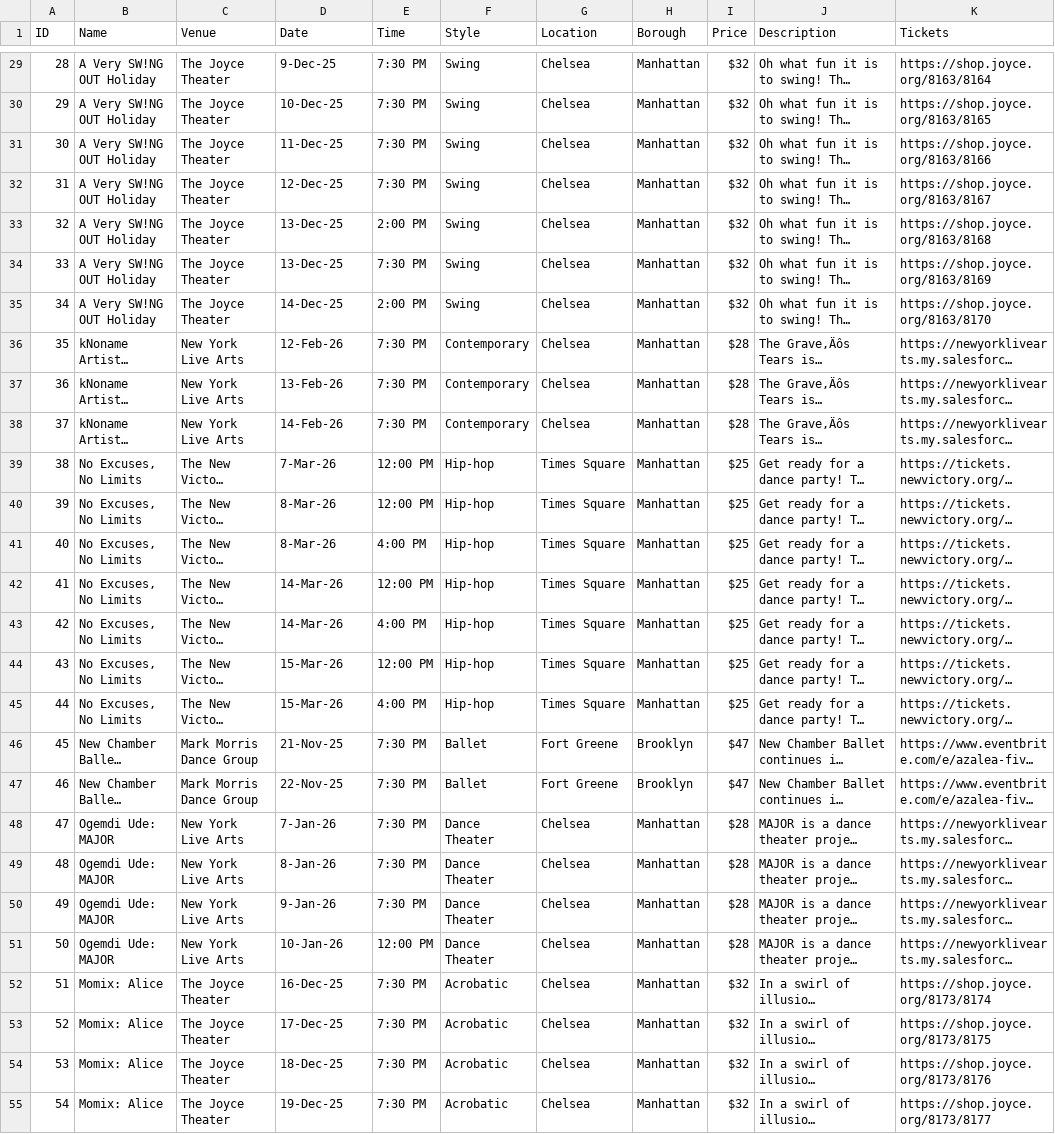
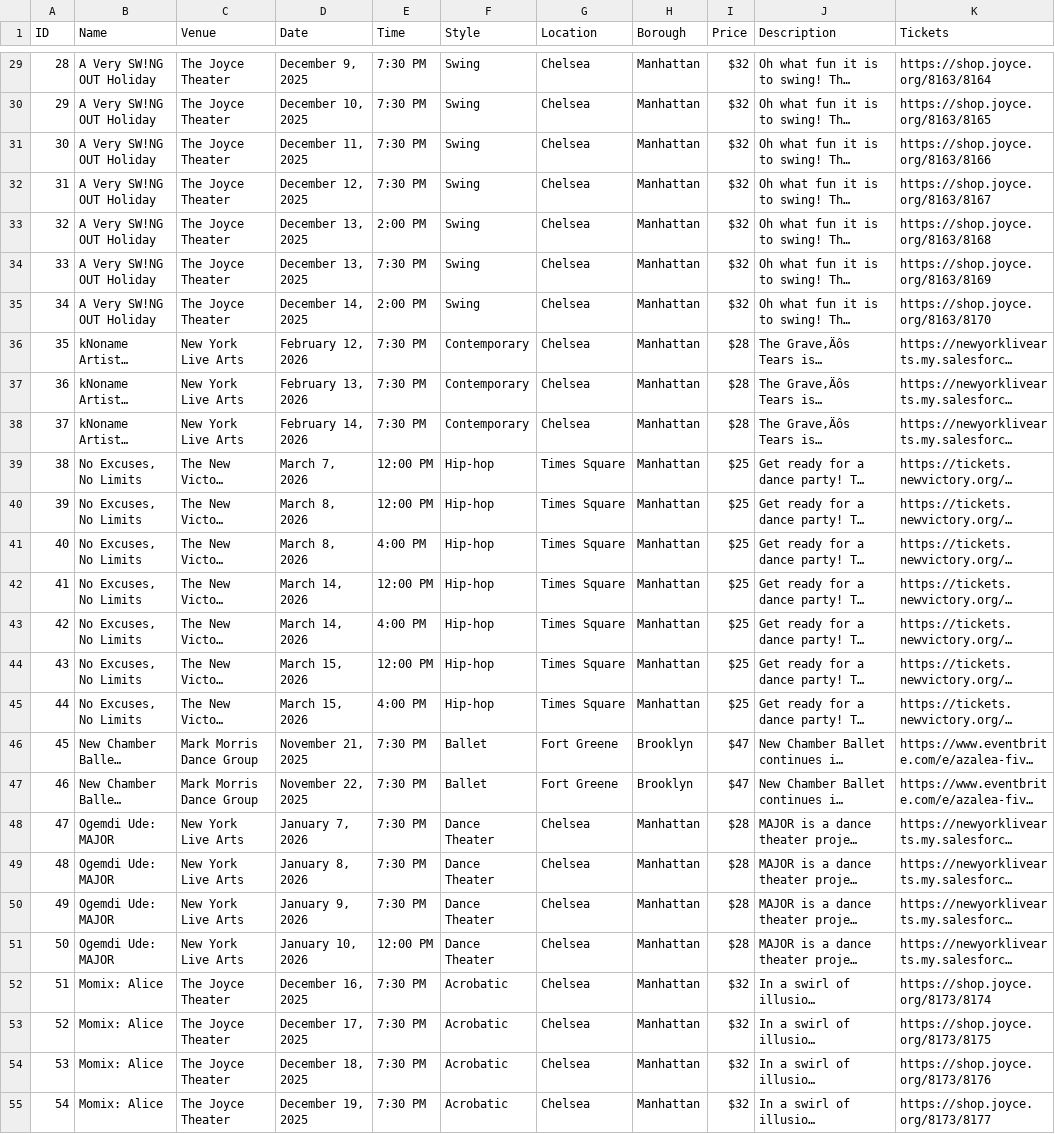
Before and after one commit to angelinagargano/esaasfinal, a CSV file: db/seeds/dance_events.csv, drawn as a sheet; only a part is shown, gaps mark what is left out; long unchanged cells end in …; the diff covers the shown part only; the diff names each change by its address in the sheet, - before the commit and + after, or states it on an @@ line.

Commit message:
fixed database dates

```diff
--- a/db/seeds/dance_events.csv
+++ b/db/seeds/dance_events.csv
-D29 (Date): 9-Dec-25
+D29 (Date): December 9, 2025
-D30 (Date): 10-Dec-25
+D30 (Date): December 10, 2025
-D31 (Date): 11-Dec-25
+D31 (Date): December 11, 2025
-D32 (Date): 12-Dec-25
+D32 (Date): December 12, 2025
-D33:D34 (Date): 13-Dec-25
+D33:D34 (Date): December 13, 2025
-D35 (Date): 14-Dec-25
+D35 (Date): December 14, 2025
-D36 (Date): 12-Feb-26
+D36 (Date): February 12, 2026
-D37 (Date): 13-Feb-26
+D37 (Date): February 13, 2026
-D38 (Date): 14-Feb-26
+D38 (Date): February 14, 2026
-D39 (Date): 7-Mar-26
+D39 (Date): March 7, 2026
-D40:D41 (Date): 8-Mar-26
+D40:D41 (Date): March 8, 2026
-D42:D43 (Date): 14-Mar-26
+D42:D43 (Date): March 14, 2026
-D44:D45 (Date): 15-Mar-26
+D44:D45 (Date): March 15, 2026
-D46 (Date): 21-Nov-25
+D46 (Date): November 21, 2025
-D47 (Date): 22-Nov-25
+D47 (Date): November 22, 2025
-D48 (Date): 7-Jan-26
+D48 (Date): January 7, 2026
-D49 (Date): 8-Jan-26
+D49 (Date): January 8, 2026
-D50 (Date): 9-Jan-26
+D50 (Date): January 9, 2026
-D51 (Date): 10-Jan-26
+D51 (Date): January 10, 2026
-D52 (Date): 16-Dec-25
+D52 (Date): December 16, 2025
-D53 (Date): 17-Dec-25
+D53 (Date): December 17, 2025
-D54 (Date): 18-Dec-25
+D54 (Date): December 18, 2025
-D55 (Date): 19-Dec-25
+D55 (Date): December 19, 2025
```
Also changed, not shown: 82 edited cells elsewhere in this file.
